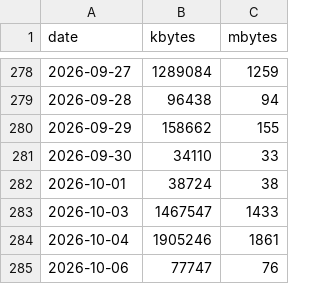
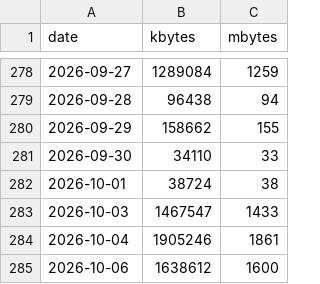
Before and after one commit to lunamoth/blog-traffic-monitor, a CSV file: traffic_data.csv, drawn as a sheet; only a part is shown, gaps mark what is left out.

Commit message:
Update traffic dashboard

```diff
--- a/traffic_data.csv
+++ b/traffic_data.csv
@@ -284,2 +284,2 @@ date,kbytes,mbytes
 2026-10-04,1905246,1861
-2026-10-06,77747,76
+2026-10-06,1638612,1600
```
Also changed, not shown: 1 other file.
